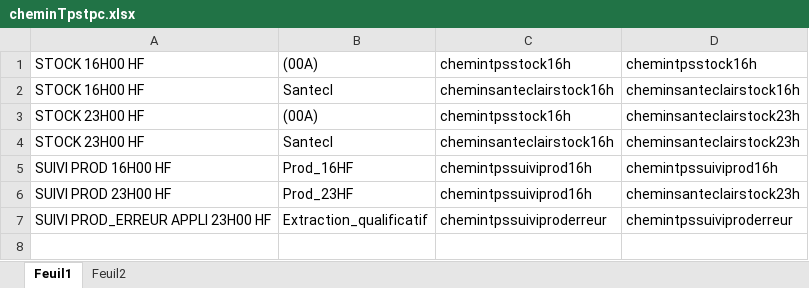
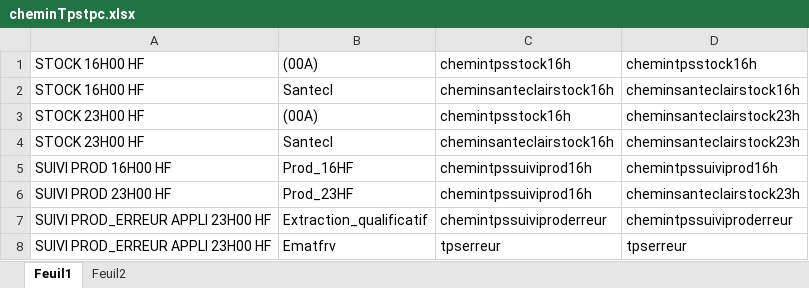
Before and after one commit to FelanaRakotoarijaona/Automatisation-reporting, an Excel workbook: cheminTpstpc.xlsx, sheet Feuil1, drawn as a sheet; values as stored, in another font and other column widths than the file's, no borders; the diff names each change by its address in the sheet, - before the commit and + after, or states it on an @@ line.

```diff
--- a/cheminTpstpc.xlsx (sheet Feuil1)
+++ b/cheminTpstpc.xlsx (sheet Feuil1)
+row 8: SUIVI PROD_ERREUR APPLI 23H00 HF | Ematfrv | tpserreur | tpserreur
```
Also changed, not shown: ReportingContetieux.xlsx, ReportingIndu.xlsx, 16 other files.
